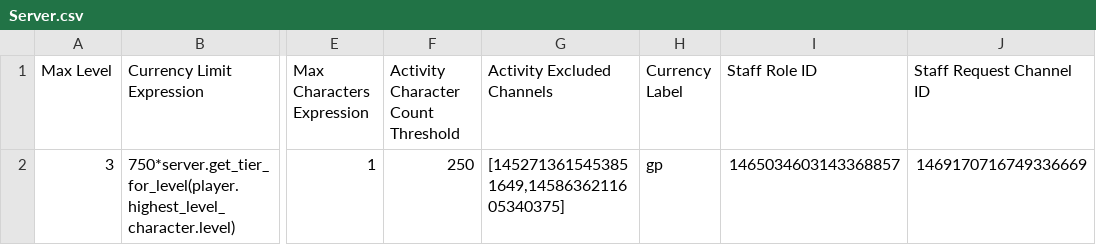
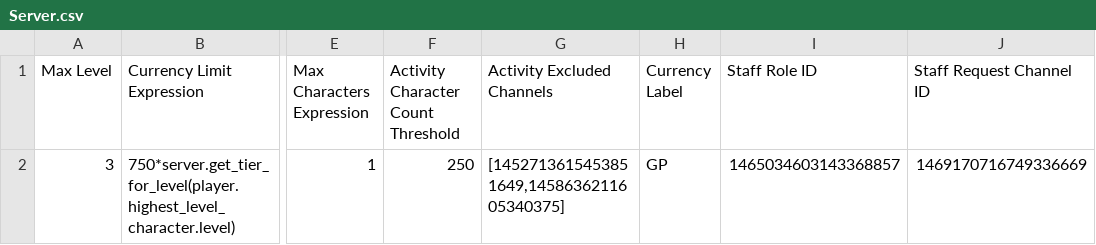
Before and after one commit to Corvux89/Steward, a CSV file: server_configs/Solace/Server.csv, drawn as a sheet; only a part is shown, gaps mark what is left out; the diff names each change by its address in the sheet, - before the commit and + after, or states it on an @@ line.

```diff
--- a/server_configs/Solace/Server.csv
+++ b/server_configs/Solace/Server.csv
-H2 (Currency Label): gp
+H2 (Currency Label): GP
```
Also changed, not shown: server_configs/Solace/Rules.csv, 3 other files.
